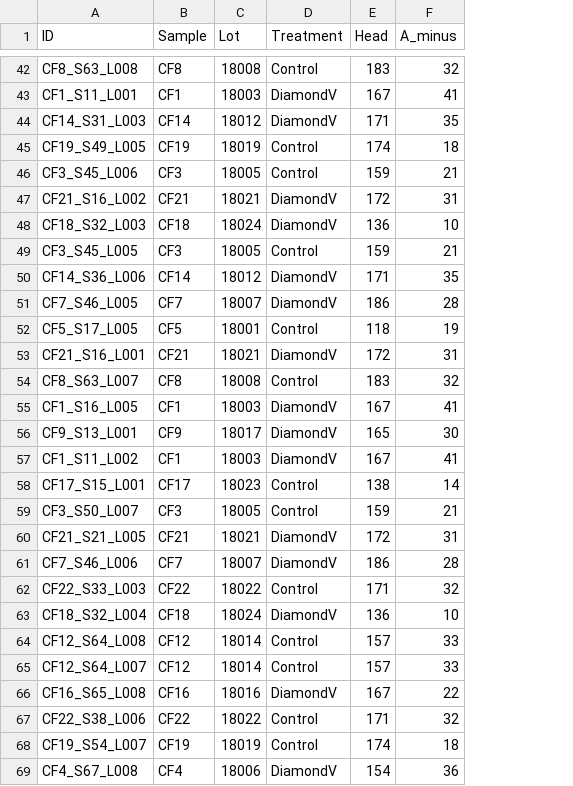
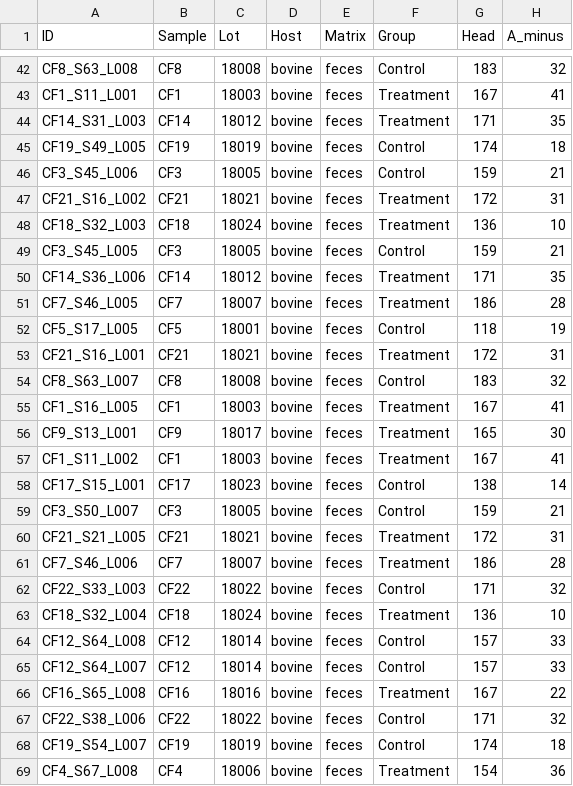
Before and after one commit to EnriqueDoster/MEG_intro_stats_course, a CSV file: data/sample_metadata.csv, drawn as a sheet; only a part is shown, gaps mark what is left out; addresses are those after the commit; the diff covers the shown part only; the diff names each change by its address in the sheet, - before the commit and + after, or states it on an @@ line.

```diff
--- a/data/sample_metadata.csv
+++ b/data/sample_metadata.csv
+column D (Host), rows 42-69: all bovine
+column E (Matrix), rows 42-69: all feces
-F1: Treatment
+F1: Group
-F43:F44 (Group): DiamondV
+F43:F44 (Group): Treatment
-F47:F48 (Group): DiamondV
+F47:F48 (Group): Treatment
-F50:F51 (Group): DiamondV
+F50:F51 (Group): Treatment
-F53 (Group): DiamondV
+F53 (Group): Treatment
-F55:F57 (Group): DiamondV
+F55:F57 (Group): Treatment
-F60:F61 (Group): DiamondV
+F60:F61 (Group): Treatment
-F63 (Group): DiamondV
+F63 (Group): Treatment
-F66 (Group): DiamondV
+F66 (Group): Treatment
-F69 (Group): DiamondV
+F69 (Group): Treatment
```
Also changed, not shown: 27 edited cells elsewhere in this file.
